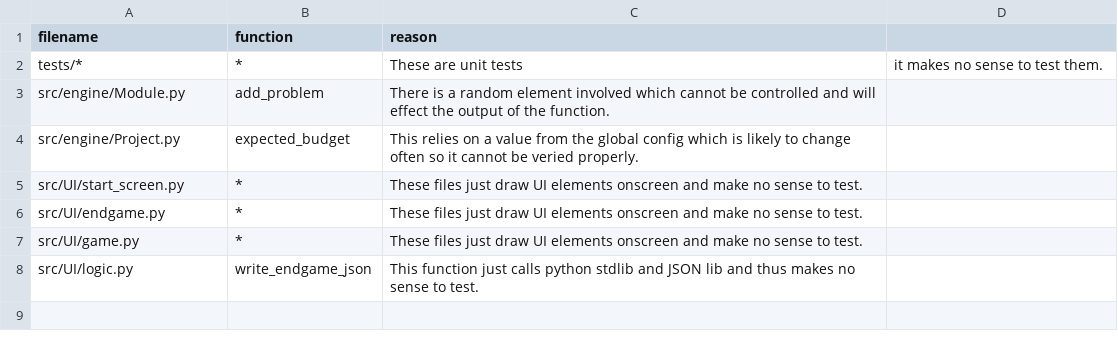
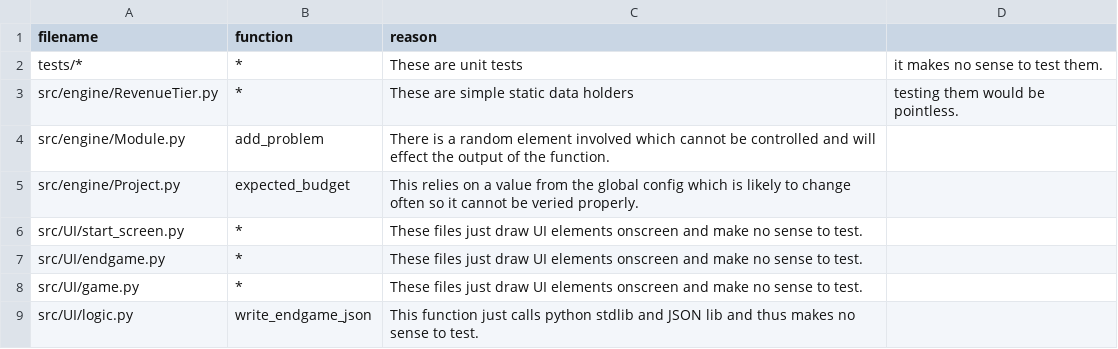
Before and after one commit to ianfhunter/TeamCrab, a CSV file: NOT_TESTED.csv, drawn as a sheet.

Commit message:
RevenueTier not tested as static data

```diff
--- a/NOT_TESTED.csv
+++ b/NOT_TESTED.csv
@@ -2,2 +2,3 @@ filename, function, reason
 tests/*, *, These are unit tests, it makes no sense to test them.
+src/engine/RevenueTier.py, *, These are simple static data holders, testing them would be pointless.
 src/engine/Module.py, add_problem, There is a random element involved which cannot be controlled and will effect the output of the function.
```
Also changed, not shown: 1 other file.
